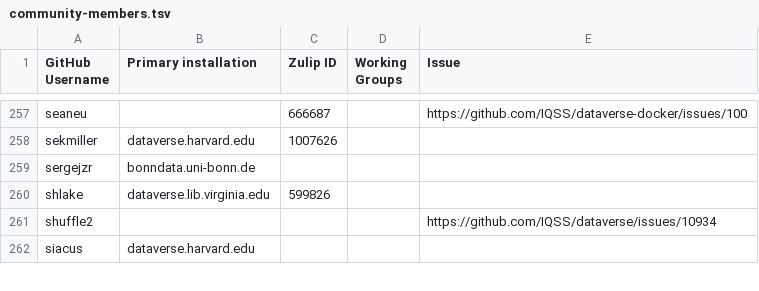
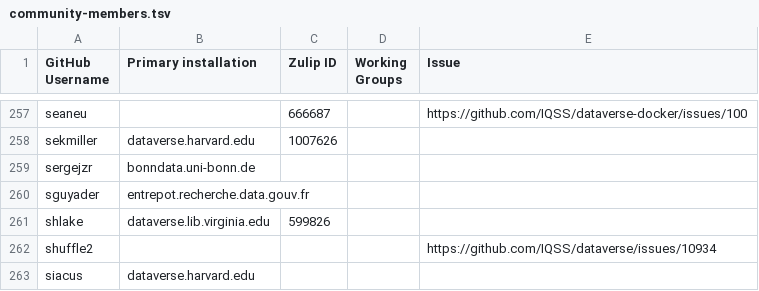
Before and after one commit to gdcc/people.dataverse.org, a TSV file: data/community-members.tsv, drawn as a sheet; only a part is shown, gaps mark what is left out; the diff names each change by its address in the sheet, - before the commit and + after, or states it on an @@ line.

Commit message:
entrepot.recherche.data.gouv.fr

```diff
--- a/data/community-members.tsv
+++ b/data/community-members.tsv
+row 260: sguyader | entrepot.recherche.data.gouv.fr
```
Also changed, not shown: 2 other files.
